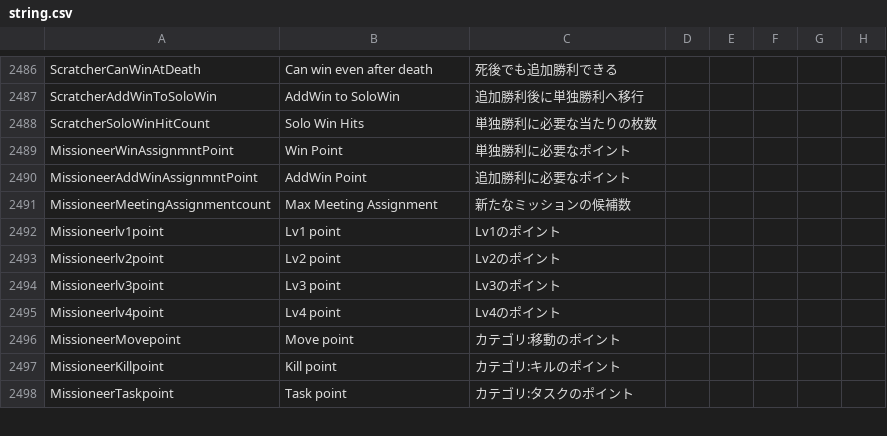
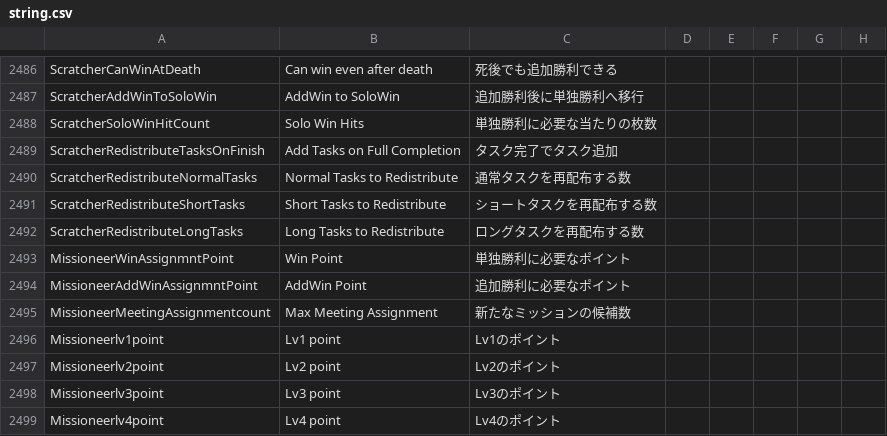
Before and after one commit to satokazoku/TownOfHost-Pko, a CSV file: Resources/string.csv, drawn as a sheet; only a part is shown, gaps mark what is left out; the shorter side is filled out with more unchanged rows; the diff names each change by its address in the sheet, - before the commit and + after, or states it on an @@ line.

```diff
--- a/Resources/string.csv
+++ b/Resources/string.csv
+row 2489: ScratcherRedistributeTasksOnFinish | Add Tasks on Full Completion | タスク完了でタスク追加
+row 2490: ScratcherRedistributeNormalTasks | Normal Tasks to Redistribute | 通常タスクを再配布する数
+row 2491: ScratcherRedistributeShortTasks | Short Tasks to Redistribute | ショートタスクを再配布する数
+row 2492: ScratcherRedistributeLongTasks | Long Tasks to Redistribute | ロングタスクを再配布する数
```
Also changed, not shown: 1 other file.
